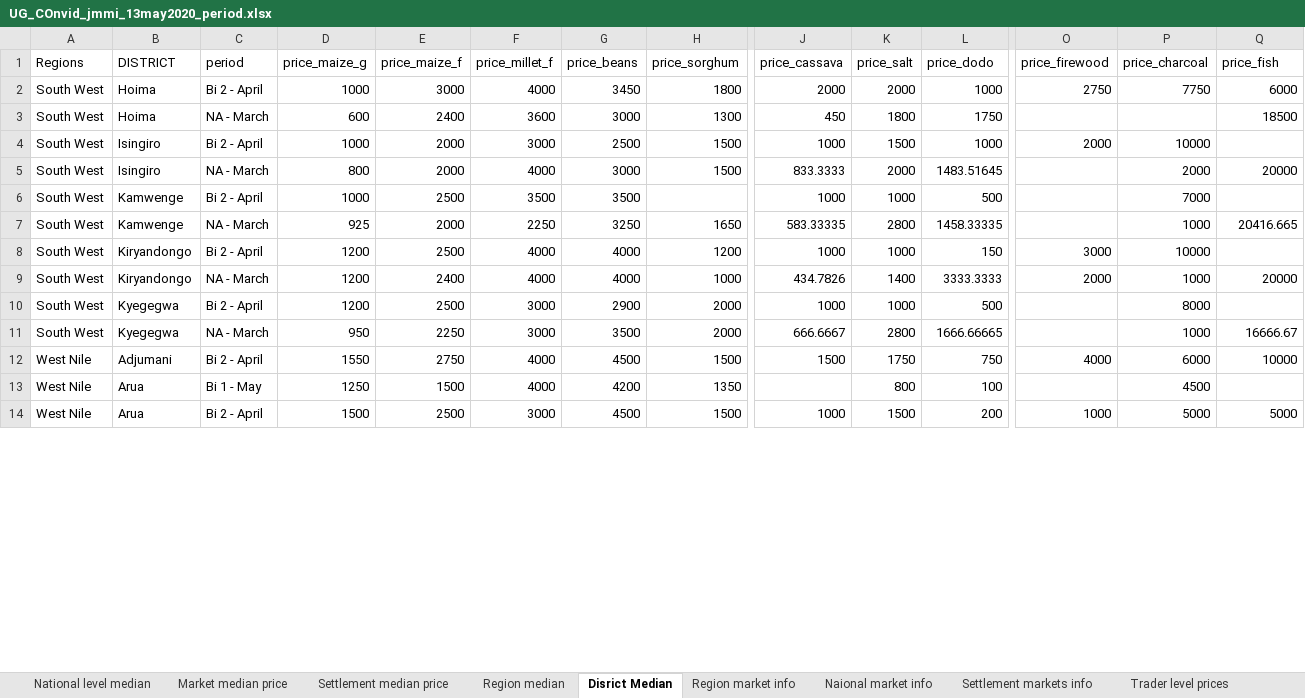
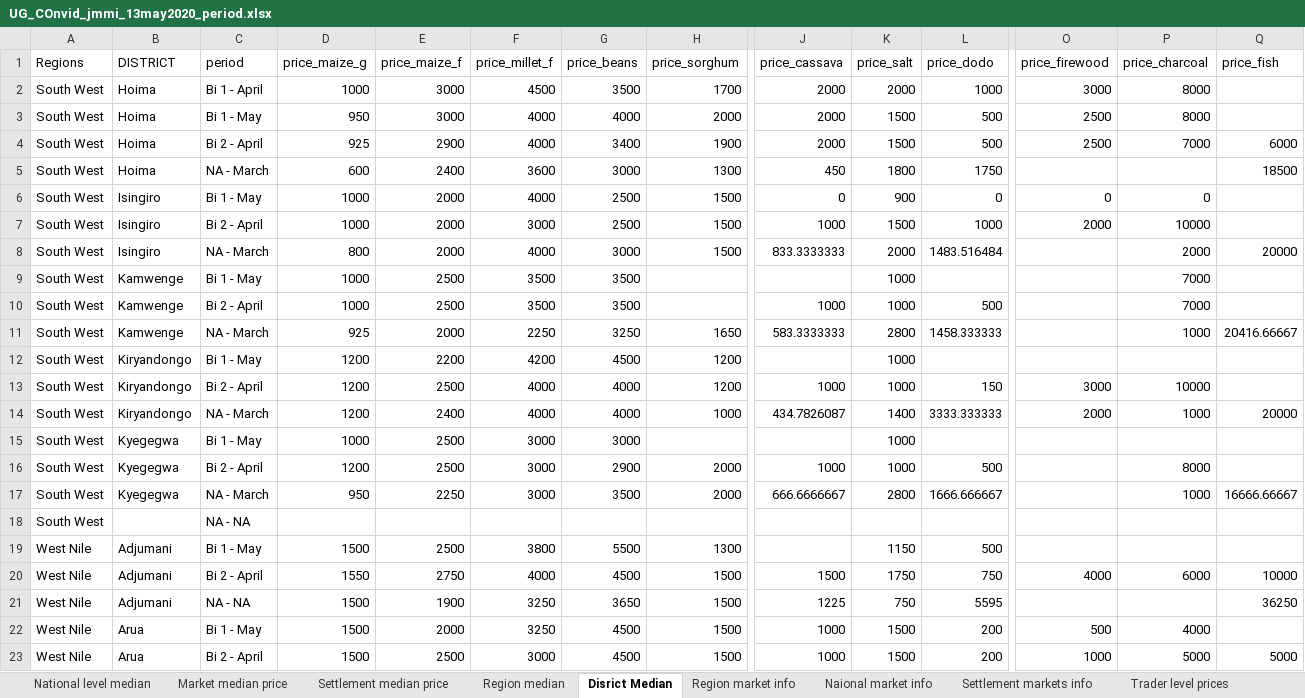
Before and after one commit to almafazy/uganda_jmmi, an Excel workbook: outputs/UG_COnvid_jmmi_13may2020_period.xlsx, sheet Disrict Median, drawn as a sheet; only a part is shown, gaps mark what is left out; values as stored, in another font and other column widths than the file's, no borders; 3 other sheets too large or unreadable and not compared; removed rows and columns are numbered as before the commit, all else as after; rows hold the shown columns only; the diff covers the shown part only; the diff names each change by its address in the sheet, - before the commit and + after, or states it on an @@ line.

```diff
--- a/outputs/UG_COnvid_jmmi_13may2020_period.xlsx (sheet Disrict Median)
+++ b/outputs/UG_COnvid_jmmi_13may2020_period.xlsx (sheet Disrict Median)
+row 2: South West | Hoima | Bi 1 - April | 1000 | 3000 | 4500 | 3500 | 1700 | 2000 | 2000 | 1000 | 3000 | 8000
+row 3: South West | Hoima | Bi 1 - May | 950 | 3000 | 4000 | 4000 | 2000 | 2000 | 1500 | 500 | 2500 | 8000
-D4 (price_maize_g): 1000
+D4 (price_maize_g): 925
-E4 (price_maize_f): 3000
+E4 (price_maize_f): 2900
-G4 (price_beans): 3450
+G4 (price_beans): 3400
-H4 (price_sorghum): 1800
+H4 (price_sorghum): 1900
-K4 (price_salt): 2000
+K4 (price_salt): 1500
-L4 (price_dodo): 1000
+L4 (price_dodo): 500
-O4 (price_firewood): 2750
+O4 (price_firewood): 2500
-P4 (price_charcoal): 7750
+P4 (price_charcoal): 7000
+row 6: South West | Isingiro | Bi 1 - May | 1000 | 2000 | 4000 | 2500 | 1500 | 0 | 900 | 0 | 0 | 0
-J8 (price_cassava): 833.3333
+J8 (price_cassava): 833.3333333
-L8 (price_dodo): 1483.51645
+L8 (price_dodo): 1483.516484
+row 9: South West | Kamwenge | Bi 1 - May | 1000 | 2500 | 3500 | 3500 |  |  | 1000 |  |  | 7000
-J11 (price_cassava): 583.33335
+J11 (price_cassava): 583.3333333
-L11 (price_dodo): 1458.33335
+L11 (price_dodo): 1458.333333
-Q11 (price_fish): 20416.665
+Q11 (price_fish): 20416.66667
+row 12: South West | Kiryandongo | Bi 1 - May | 1200 | 2200 | 4200 | 4500 | 1200 |  | 1000
-J14 (price_cassava): 434.7826
+J14 (price_cassava): 434.7826087
-L14 (price_dodo): 3333.3333
+L14 (price_dodo): 3333.333333
+row 15: South West | Kyegegwa | Bi 1 - May | 1000 | 2500 | 3000 | 3000 |  |  | 1000
-J17 (price_cassava): 666.6667
+J17 (price_cassava): 666.6666667
-L17 (price_dodo): 1666.66665
+L17 (price_dodo): 1666.666667
-Q17 (price_fish): 16666.67
+Q17 (price_fish): 16666.66667
+row 18: South West |  | NA - NA
+row 19: West Nile | Adjumani | Bi 1 - May | 1500 | 2500 | 3800 | 5500 | 1300 |  | 1150 | 500
-row 13: West Nile | Arua | Bi 1 - May | 1250 | 1500 | 4000 | 4200 | 1350 |  | 800 | 100 |  | 4500
+row 21: West Nile | Adjumani | NA - NA | 1500 | 1900 | 3250 | 3650 | 1500 | 1225 | 750 | 5595 |  |  | 36250
+row 22: West Nile | Arua | Bi 1 - May | 1500 | 2000 | 3250 | 4500 | 1500 | 1000 | 1500 | 200 | 500 | 4000
```
Also changed, not shown: 4 added rows and 25 edited cells elsewhere in this sheet, sheet Trader level prices, sheet Market median price, sheet Settlement median price, sheet Region median, sheet National level median, outputs/UG_COnvid_jmmi_15may2020_safety reasons.xlsx, 2 other files.
